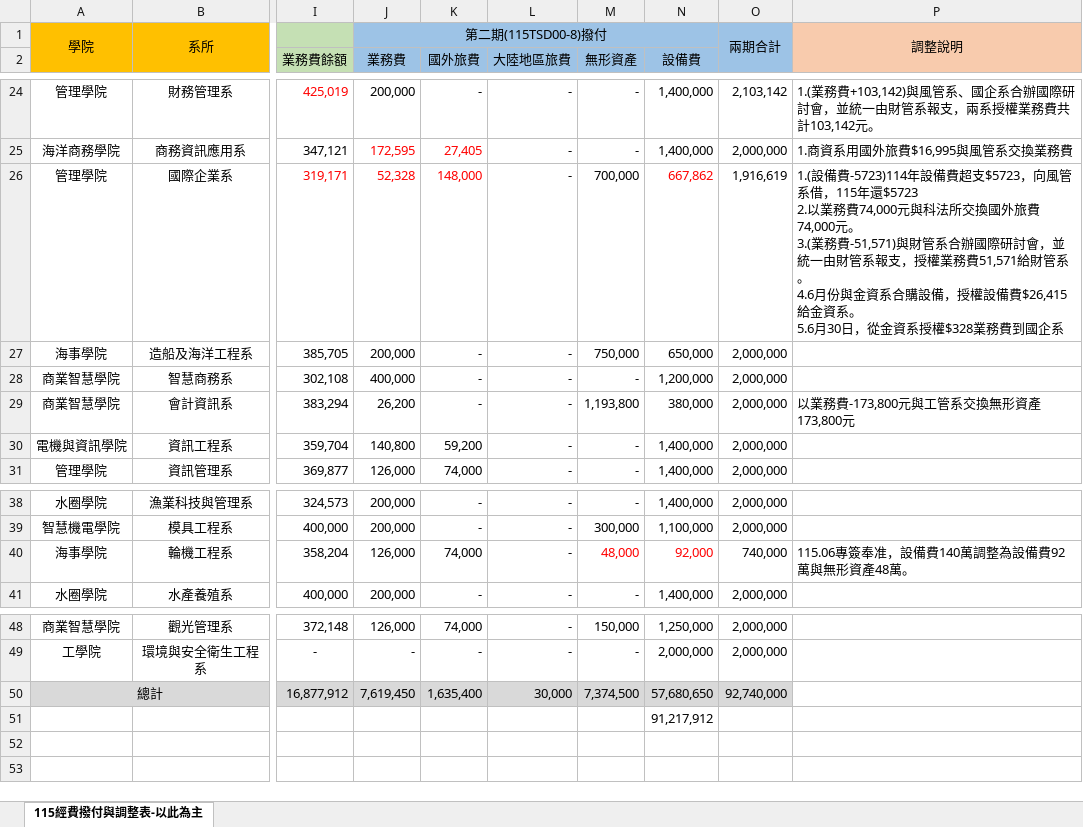
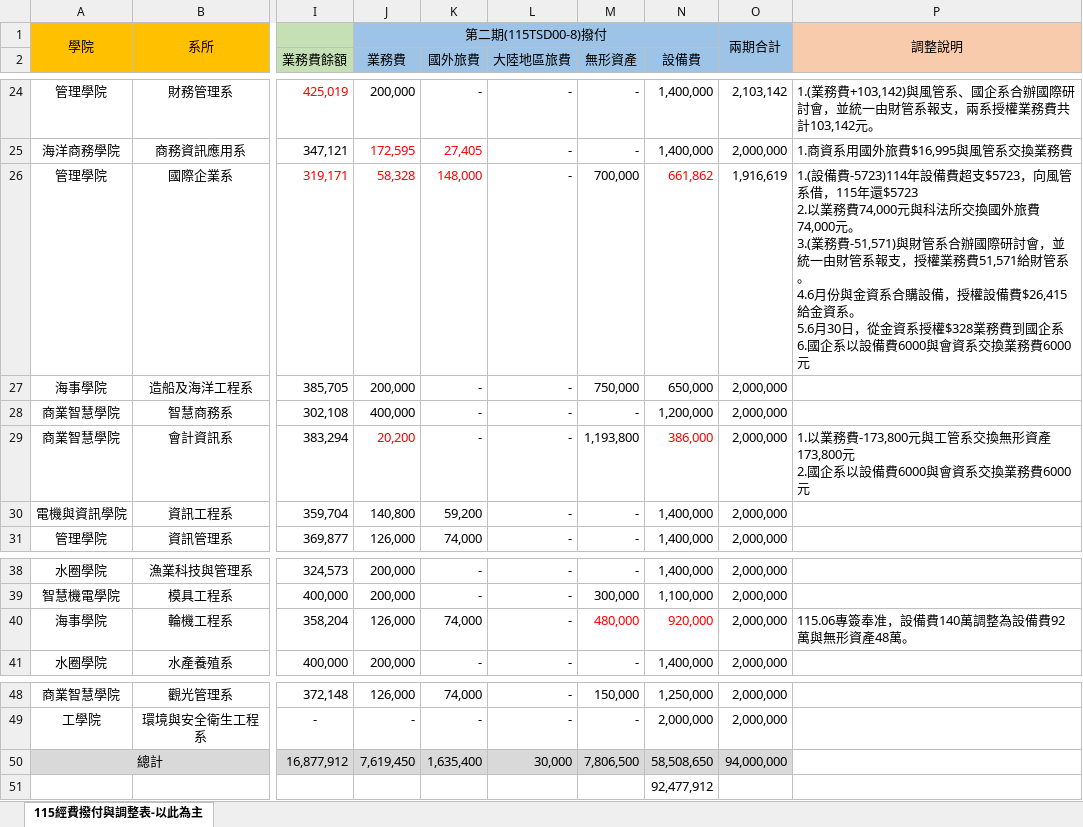
Before and after one commit to LiuIChun/Budget-execution, an Excel workbook: data/11505/各系核定經費及各類經費明細與系所代碼.xlsx, sheet 115經費撥付與調整表-以此為主, drawn as a sheet; only a part is shown, gaps mark what is left out; values as stored, in another font and other column widths than the file's, no borders; ↵ is a line break in a cell; the diff names each change by its address in the sheet, - before the commit and + after, or states it on an @@ line.

```diff
--- a/data/11505/各系核定經費及各類經費明細與系所代碼.xlsx (sheet 115經費撥付與調整表-以此為主)
+++ b/data/11505/各系核定經費及各類經費明細與系所代碼.xlsx (sheet 115經費撥付與調整表-以此為主)
-J26 (業務費): 52,328
+J26 (業務費): 58,328
-N26 (設備費): 667,862
+N26 (設備費): 661,862
-P26: …到國企系
+P26: …到國企系 ↵ 6.國企系以設備費6000與會資系交換業務費6000元
-J29 (業務費): 26,200
+J29 (業務費): 20,200
-J29 text colour: black
+J29 text colour: #FF0000
-N29 (設備費): 380,000
+N29 (設備費): 386,000
-N29 text colour: black
+N29 text colour: #FF0000
-P29: 以業務費-173,800元與工管系交換無形資產173,800元
+P29: 1.以業務費-173,800元與工管系交換無形資產173,800元 ↵ 2.國企系以設備費6000與會資系交換業務費6000元
-M40 (無形資產): 48,000
+M40 (無形資產): 480,000
-N40 (設備費): 92,000
+N40 (設備費): 920,000
-O40: 740,000
+O40: 2,000,000
-M50 (無形資產): 7,374,500
+M50 (無形資產): 7,806,500
-N50 (設備費): 57,680,650
+N50 (設備費): 58,508,650
-O50: 92,740,000
+O50: 94,000,000
-N51 (設備費): 91,217,912
+N51 (設備費): 92,477,912
```
Also changed, not shown: data/各系核定經費及各類經費明細與系所代碼.xlsx, 1 other file.
